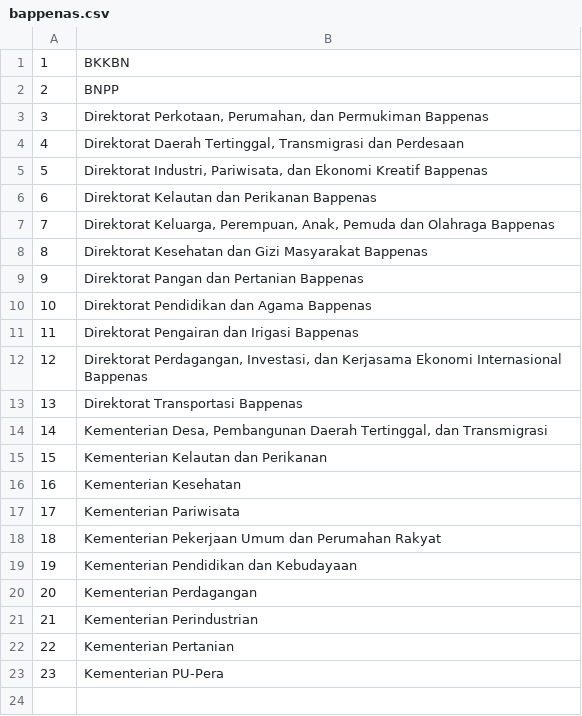
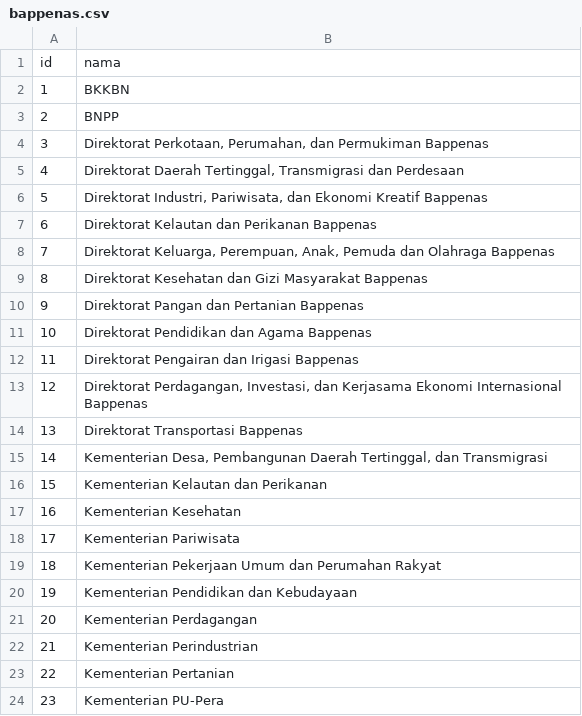
Before and after one commit to bhasunjaya/sinkronisasi, a CSV file: data/bappenas.csv, drawn as a sheet; the diff names each change by its address in the sheet, - before the commit and + after, or states it on an @@ line.

```diff
--- a/data/bappenas.csv
+++ b/data/bappenas.csv
+row 1: id | nama
```
Also changed, not shown: data/bidangs.csv, data/dinas.csv, 12 other files.
